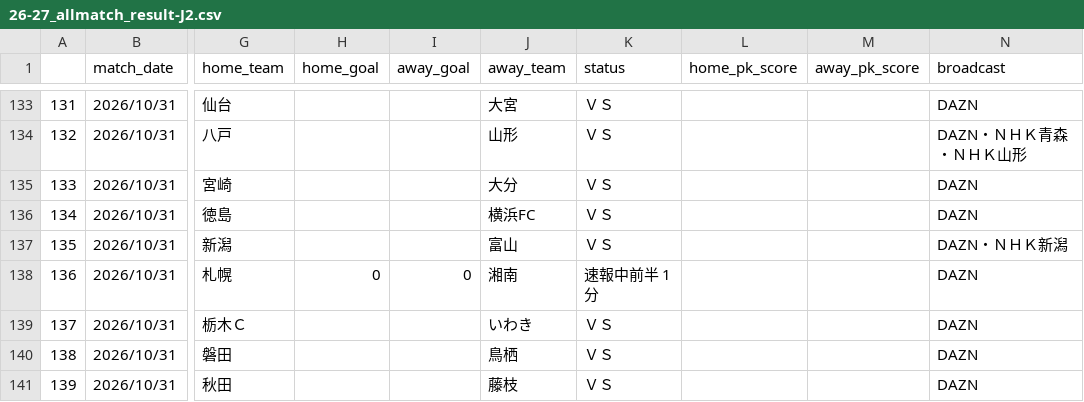
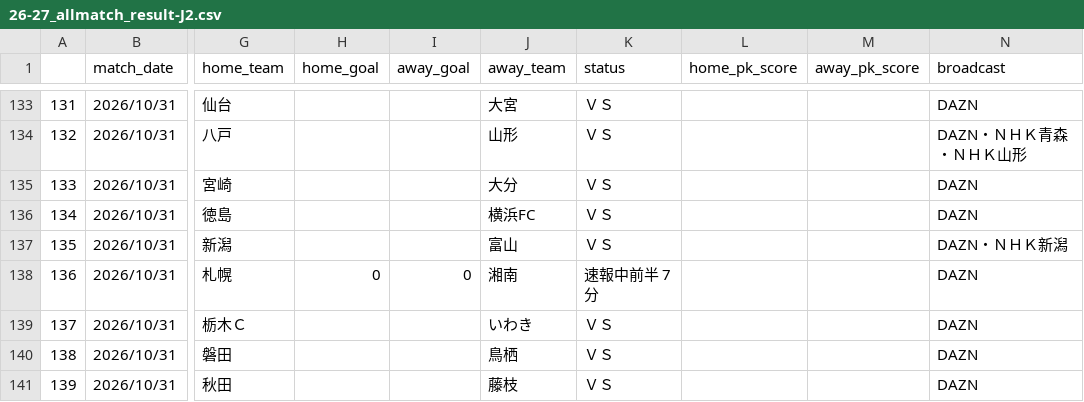
Before and after one commit to mokekuma-git/JLeague_Matches-Bar_Graph, a CSV file: docs/csv/26-27_allmatch_result-J2.csv, drawn as a sheet; only a part is shown, gaps mark what is left out; the diff names each change by its address in the sheet, - before the commit and + after, or states it on an @@ line.

```diff
--- a/docs/csv/26-27_allmatch_result-J2.csv
+++ b/docs/csv/26-27_allmatch_result-J2.csv
-K138 (status): 速報中前半 1分
+K138 (status): 速報中前半 7分
```
Also changed, not shown: docs/csv/csv_timestamp.csv.
